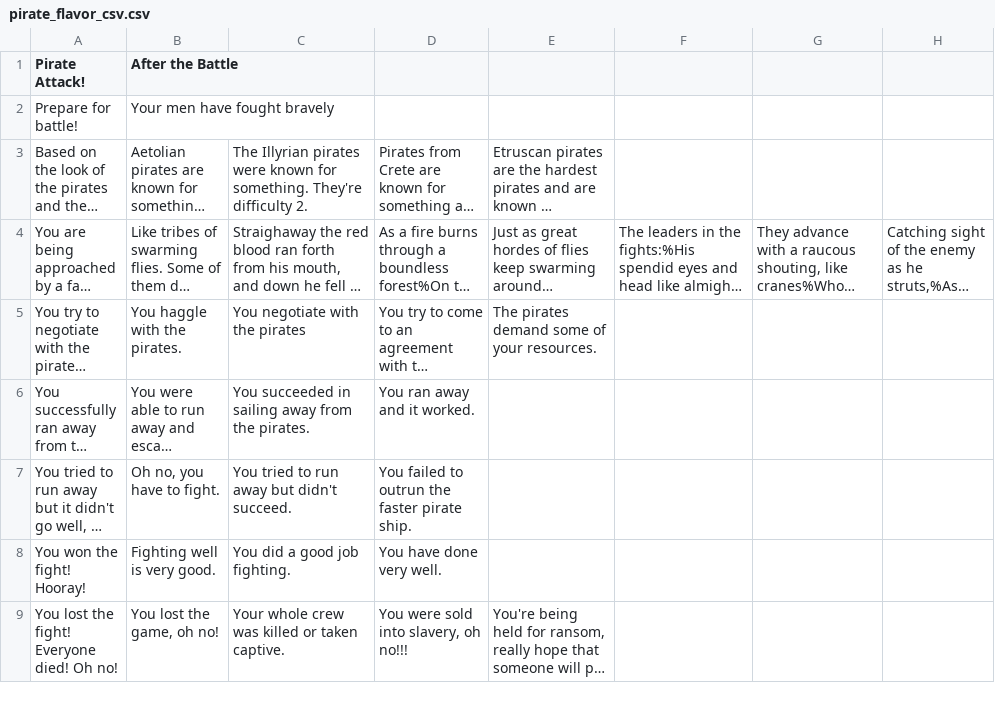
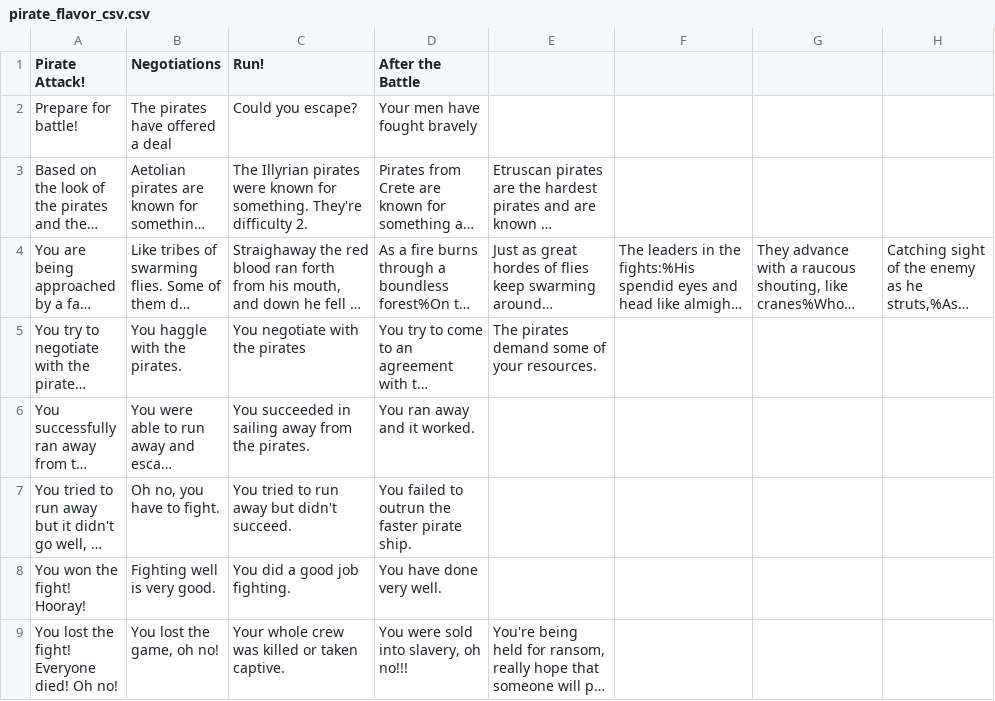
Before and after one commit to robcbryant/sailingwiththegods, a CSV file: Assets/Resources/pirate_flavor_csv.csv, drawn as a sheet; long unchanged cells end in …; the diff names each change by its address in the sheet, - before the commit and + after, or states it on an @@ line.

Commit message:
Negotiation UI
Got the bare bones of the pirate negotiation UI down. No actual negotiations are in place, but there's a place to add them now

```diff
--- a/Assets/Resources/pirate_flavor_csv.csv
+++ b/Assets/Resources/pirate_flavor_csv.csv
-B1: After the Battle
+B1: Negotiations
-C1: (empty)
+C1: Run!
-D1: (empty)
+D1: After the Battle
-B2 (Negotiations): Your men have fought bravely
+B2 (Negotiations): The pirates have offered a deal
-C2 (Run!): (empty)
+C2 (Run!): Could you escape?
-D2 (After the Battle): (empty)
+D2 (After the Battle): Your men have fought bravely
```
Also changed, not shown: 5 other files.
